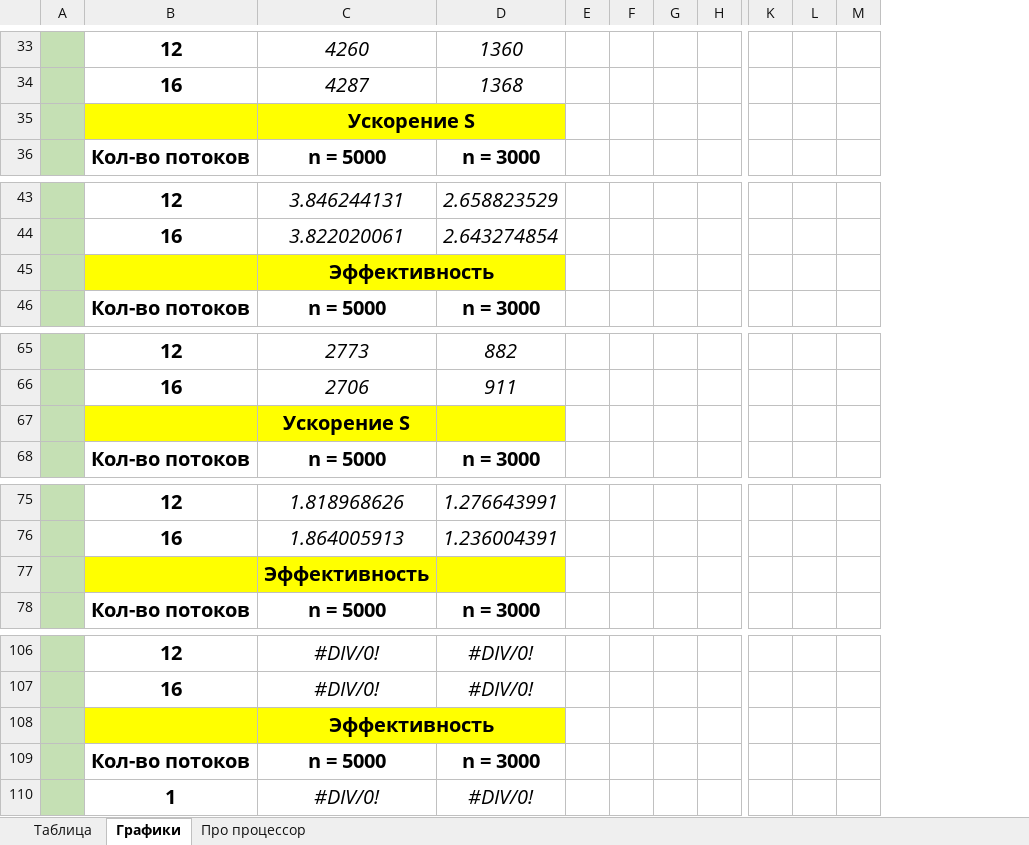
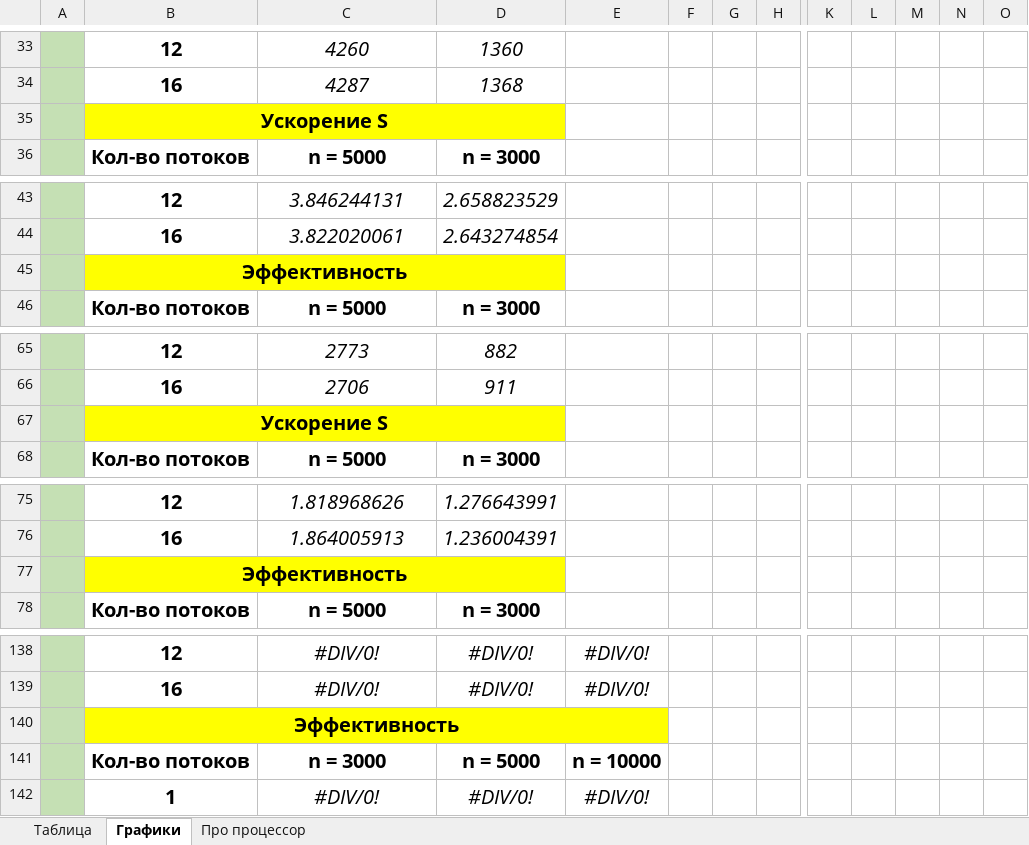
Before and after one commit to ArchBenchs/ArchBenchs, an Excel workbook: DecompositionLU/docs/statistics.xlsx, sheet Графики, drawn as a sheet; only a part is shown, gaps mark what is left out; values as stored, in another font and other column widths than the file's, no borders; charts and pictures not drawn; removed rows and columns are numbered as before the commit, all else as after; rows hold the shown columns only; the diff covers the shown part only; the diff names each change by its address in the sheet, - before the commit and + after, or states it on an @@ line.

```diff
--- a/DecompositionLU/docs/statistics.xlsx (sheet Графики)
+++ b/DecompositionLU/docs/statistics.xlsx (sheet Графики)
-column E, empty
+column E, rows 138-139: #DIV/0! | #DIV/0!; rows 141-142: n = 10000 | #DIV/0!
+column N, empty
+column O, empty
-row 35:  |  | Ускорение S
+row 35:  | Ускорение S
-row 45:  |  | Эффективность
+row 45:  | Эффективность
-row 67:  |  | Ускорение S
+row 67:  | Ускорение S
-row 77:  |  | Эффективность
+row 77:  | Эффективность
-row 108:  |  | Эффективность
+row 140:  | Эффективность
-C141: n = 5000
+C141: n = 3000
-D141: n = 3000
+D141: n = 5000
```
Also changed, not shown: 34 added rows, 2 removed rows, 12 edited cells and merged cells elsewhere in this sheet, sheet Таблица, formulas that keep their value, charts or pictures, 3 other files.
